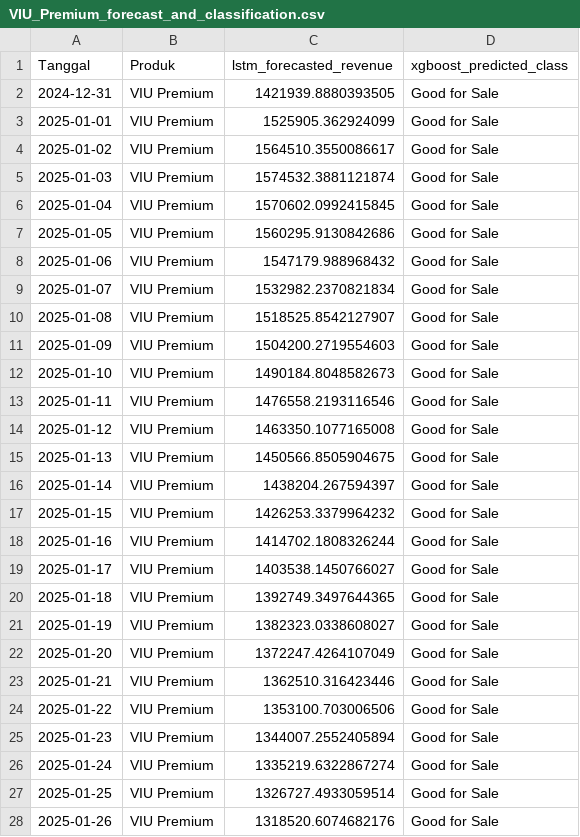
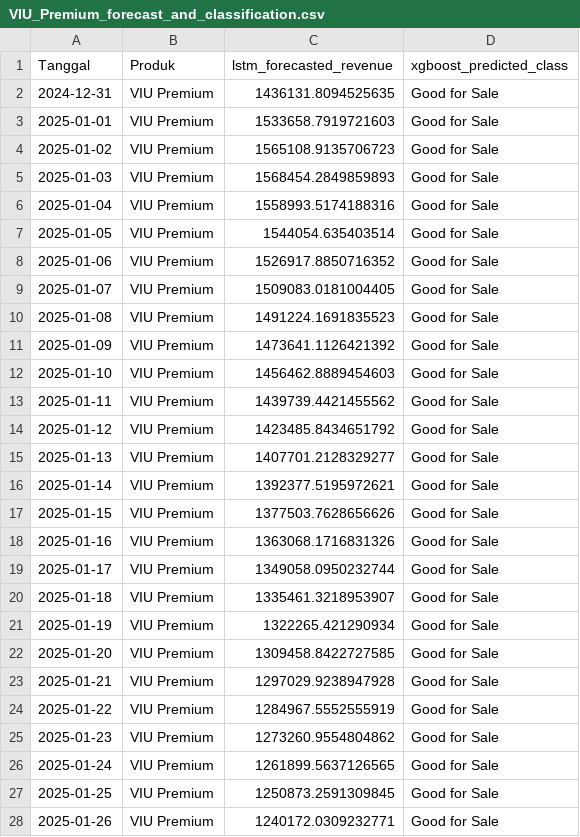
Before and after one commit to Justcallmesu/lstm, a CSV file: forecast-result/VIU_Premium_forecast_and_classification.csv, drawn as a sheet; only a part is shown; the diff covers the shown part only.

```diff
--- a/forecast-result/VIU_Premium_forecast_and_classification.csv
+++ b/forecast-result/VIU_Premium_forecast_and_classification.csv
@@ -1,28 +1,28 @@
 Tanggal,Produk,lstm_forecasted_revenue,xgboost_predicted_class
-2024-12-31,VIU Premium,1421939.8880393505,Good for Sale
-2025-01-01,VIU Premium,1525905.362924099,Good for Sale
-2025-01-02,VIU Premium,1564510.3550086617,Good for Sale
-2025-01-03,VIU Premium,1574532.3881121874,Good for Sale
-2025-01-04,VIU Premium,1570602.0992415845,Good for Sale
-2025-01-05,VIU Premium,1560295.9130842686,Good for Sale
-2025-01-06,VIU Premium,1547179.988968432,Good for Sale
-2025-01-07,VIU Premium,1532982.2370821834,Good for Sale
-2025-01-08,VIU Premium,1518525.8542127907,Good for Sale
-2025-01-09,VIU Premium,1504200.2719554603,Good for Sale
-2025-01-10,VIU Premium,1490184.8048582673,Good for Sale
-2025-01-11,VIU Premium,1476558.2193116546,Good for Sale
-2025-01-12,VIU Premium,1463350.1077165008,Good for Sale
-2025-01-13,VIU Premium,1450566.8505904675,Good for Sale
-2025-01-14,VIU Premium,1438204.267594397,Good for Sale
-2025-01-15,VIU Premium,1426253.3379964232,Good for Sale
-2025-01-16,VIU Premium,1414702.1808326244,Good for Sale
-2025-01-17,VIU Premium,1403538.1450766027,Good for Sale
-2025-01-18,VIU Premium,1392749.3497644365,Good for Sale
-2025-01-19,VIU Premium,1382323.0338608027,Good for Sale
-2025-01-20,VIU Premium,1372247.4264107049,Good for Sale
-2025-01-21,VIU Premium,1362510.316423446,Good for Sale
-2025-01-22,VIU Premium,1353100.703006506,Good for Sale
-2025-01-23,VIU Premium,1344007.2552405894,Good for Sale
-2025-01-24,VIU Premium,1335219.6322867274,Good for Sale
-2025-01-25,VIU Premium,1326727.4933059514,Good for Sale
-2025-01-26,VIU Premium,1318520.6074682176,Good for Sale
+2024-12-31,VIU Premium,1436131.8094525635,Good for Sale
+2025-01-01,VIU Premium,1533658.7919721603,Good for Sale
+2025-01-02,VIU Premium,1565108.9135706723,Good for Sale
+2025-01-03,VIU Premium,1568454.2849859893,Good for Sale
+2025-01-04,VIU Premium,1558993.5174188316,Good for Sale
+2025-01-05,VIU Premium,1544054.635403514,Good for Sale
+2025-01-06,VIU Premium,1526917.8850716352,Good for Sale
+2025-01-07,VIU Premium,1509083.0181004405,Good for Sale
+2025-01-08,VIU Premium,1491224.1691835523,Good for Sale
+2025-01-09,VIU Premium,1473641.1126421392,Good for Sale
+2025-01-10,VIU Premium,1456462.8889454603,Good for Sale
+2025-01-11,VIU Premium,1439739.4421455562,Good for Sale
+2025-01-12,VIU Premium,1423485.8434651792,Good for Sale
+2025-01-13,VIU Premium,1407701.2128329277,Good for Sale
+2025-01-14,VIU Premium,1392377.5195972621,Good for Sale
+2025-01-15,VIU Premium,1377503.7628656626,Good for Sale
+2025-01-16,VIU Premium,1363068.1716831326,Good for Sale
+2025-01-17,VIU Premium,1349058.0950232744,Good for Sale
+2025-01-18,VIU Premium,1335461.3218953907,Good for Sale
+2025-01-19,VIU Premium,1322265.421290934,Good for Sale
+2025-01-20,VIU Premium,1309458.8422727585,Good for Sale
+2025-01-21,VIU Premium,1297029.9238947928,Good for Sale
+2025-01-22,VIU Premium,1284967.5552555919,Good for Sale
+2025-01-23,VIU Premium,1273260.9554804862,Good for Sale
+2025-01-24,VIU Premium,1261899.5637126565,Good for Sale
+2025-01-25,VIU Premium,1250873.2591309845,Good for Sale
+2025-01-26,VIU Premium,1240172.0309232771,Good for Sale
```
Also changed, not shown: 3 edited cells elsewhere in this file, forecast-result/IQIYI_VIP_forecast_and_classification.csv, forecast-result/WeTV_VIP_forecast_and_classification.csv, 17 other files.
